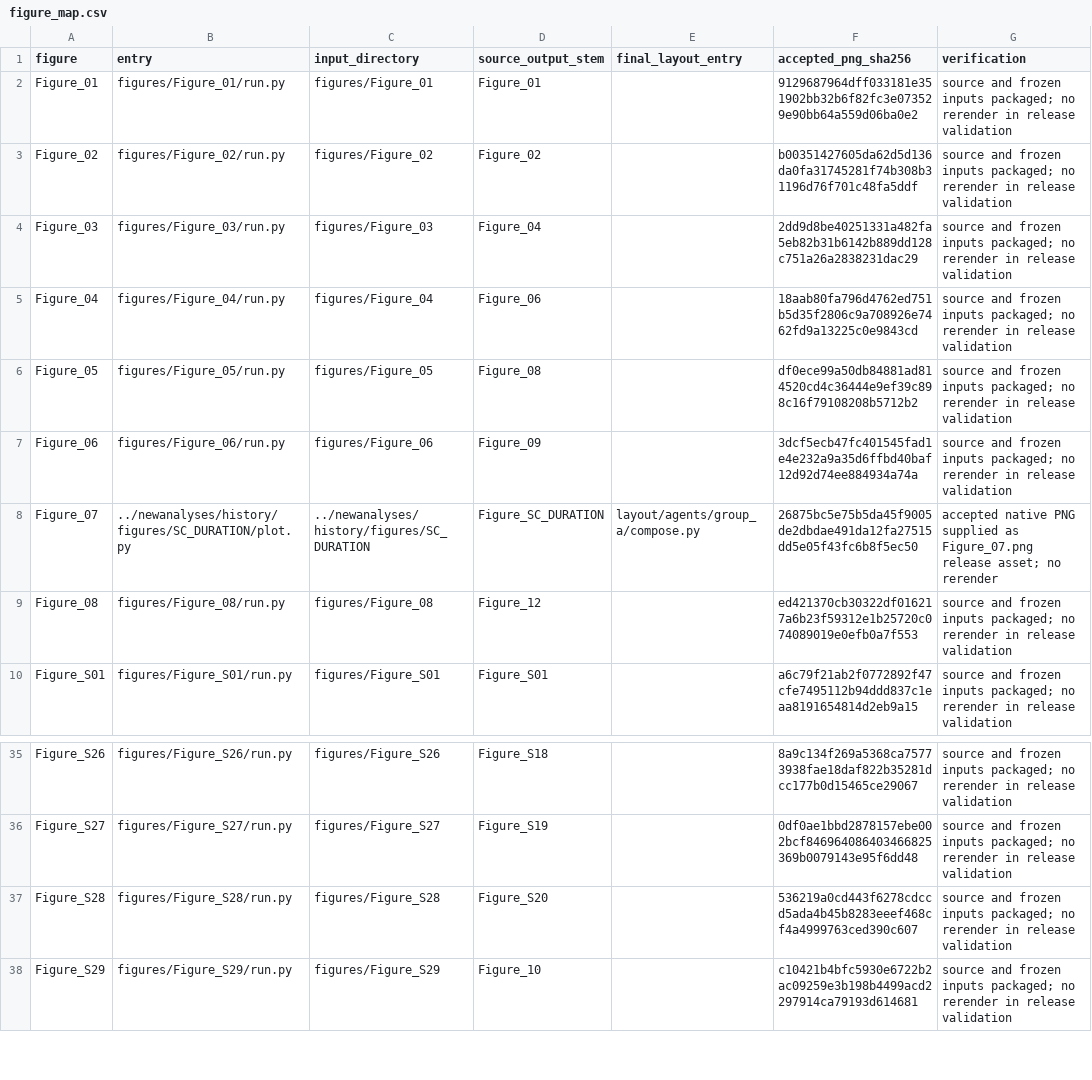
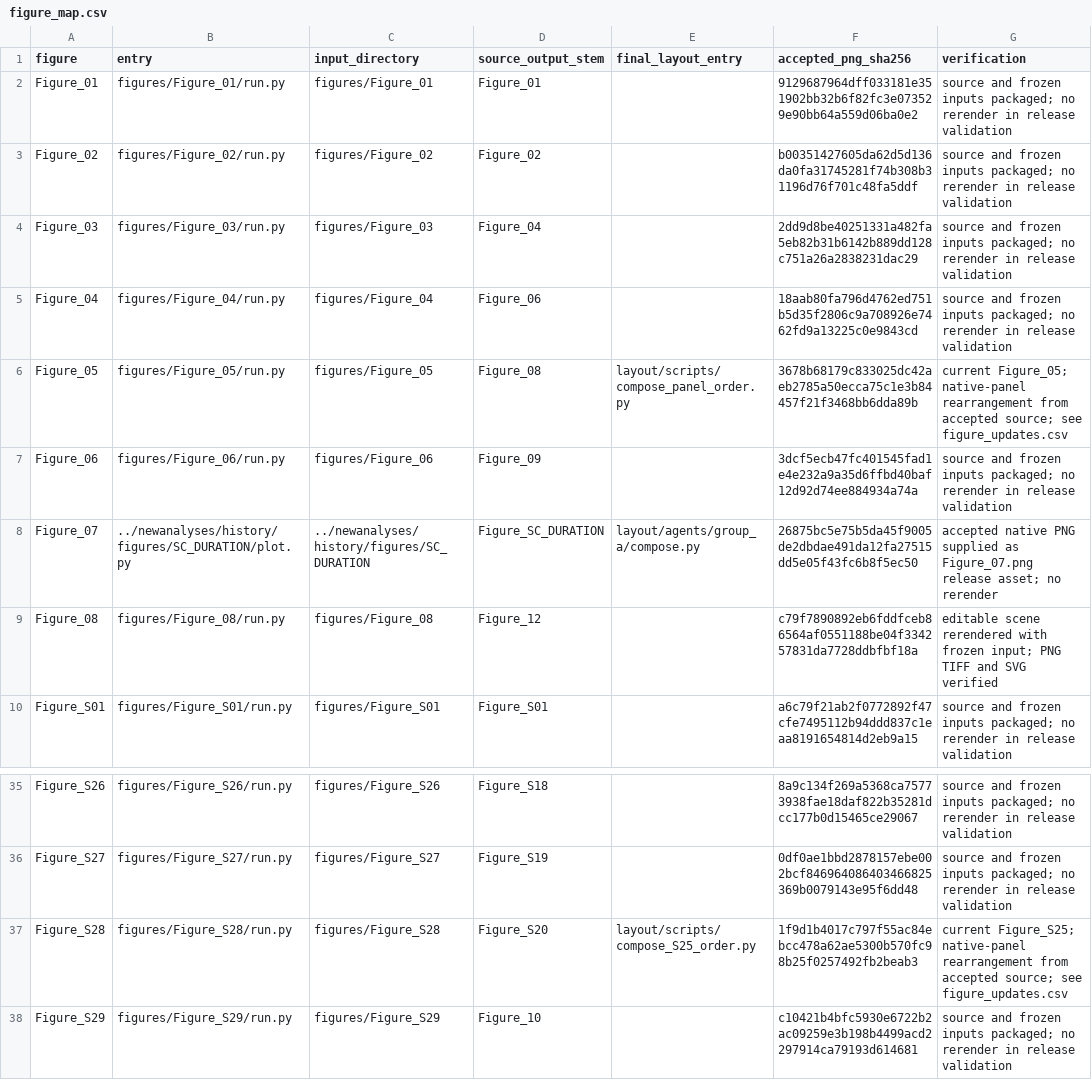
Before and after one commit to qq492947833/tc-near-peak-moisture, a CSV file: paper_2026/lifecycle_figures/figure_map.csv, drawn as a sheet; only a part is shown, gaps mark what is left out.

```diff
--- a/paper_2026/lifecycle_figures/figure_map.csv
+++ b/paper_2026/lifecycle_figures/figure_map.csv
@@ -5,6 +5,6 @@ Figure_03,figures/Figure_03/run.py,figures/Figure_03,Figure_04,,2dd9d8be40251331
 Figure_04,figures/Figure_04/run.py,figures/Figure_04,Figure_06,,18aab80fa796d4762ed751b5d35f2806c9a708926e7462fd9a13225c0e9843cd,source and frozen inputs packaged; no rerender in release validation
-Figure_05,figures/Figure_05/run.py,figures/Figure_05,Figure_08,,df0ece99a50db84881ad814520cd4c36444e9ef39c898c16f79108208b5712b2,source and frozen inputs packaged; no rerender in release validation
+Figure_05,figures/Figure_05/run.py,figures/Figure_05,Figure_08,layout/scripts/compose_panel_order.py,3678b68179c833025dc42aeb2785a50ecca75c1e3b84457f21f3468bb6dda89b,current Figure_05; native-panel rearrangement from accepted source; see figure_updates.csv
 Figure_06,figures/Figure_06/run.py,figures/Figure_06,Figure_09,,3dcf5ecb47fc401545fad1e4e232a9a35d6ffbd40baf12d92d74ee884934a74a,source and frozen inputs packaged; no rerender in release validation
 Figure_07,../newanalyses/history/figures/SC_DURATION/plot.py,../newanalyses/history/figures/SC_DURATION,Figure_SC_DURATION,layout/agents/group_a/compose.py,26875bc5e75b5da45f9005de2dbdae491da12fa27515dd5e05f43fc6b8f5ec50,accepted native PNG supplied as Figure_07.png release asset; no rerender
-Figure_08,figures/Figure_08/run.py,figures/Figure_08,Figure_12,,ed421370cb30322df016217a6b23f59312e1b25720c074089019e0efb0a7f553,source and frozen inputs packaged; no rerender in release validation
+Figure_08,figures/Figure_08/run.py,figures/Figure_08,Figure_12,,c79f7890892eb6fddfceb86564af0551188be04f334257831da7728ddbfbf18a,editable scene rerendered with frozen input; PNG TIFF and SVG verified
 Figure_S01,figures/Figure_S01/run.py,figures/Figure_S01,Figure_S01,,a6c79f21ab2f0772892f47cfe7495112b94ddd837c1eaa8191654814d2eb9a15,source and frozen inputs packaged; no rerender in release validation
@@ -36,3 +36,3 @@ Figure_S26,figures/Figure_S26/run.py,figures/Figure_S26,Figure_S18,,8a9c134f269a
 Figure_S27,figures/Figure_S27/run.py,figures/Figure_S27,Figure_S19,,0df0ae1bbd2878157ebe002bcf846964086403466825369b0079143e95f6dd48,source and frozen inputs packaged; no rerender in release validation
-Figure_S28,figures/Figure_S28/run.py,figures/Figure_S28,Figure_S20,,536219a0cd443f6278cdccd5ada4b45b8283eeef468cf4a4999763ced390c607,source and frozen inputs packaged; no rerender in release validation
+Figure_S28,figures/Figure_S28/run.py,figures/Figure_S28,Figure_S20,layout/scripts/compose_S25_order.py,1f9d1b4017c797f55ac84ebcc478a62ae5300b570fc98b25f0257492fb2beab3,current Figure_S25; native-panel rearrangement from accepted source; see figure_updates.csv
 Figure_S29,figures/Figure_S29/run.py,figures/Figure_S29,Figure_10,,c10421b4bfc5930e6722b2ac09259e3b198b4499acd2297914ca79193d614681,source and frozen inputs packaged; no rerender in release validation
```
Also changed, not shown: figure_map.csv, 16 other files.
